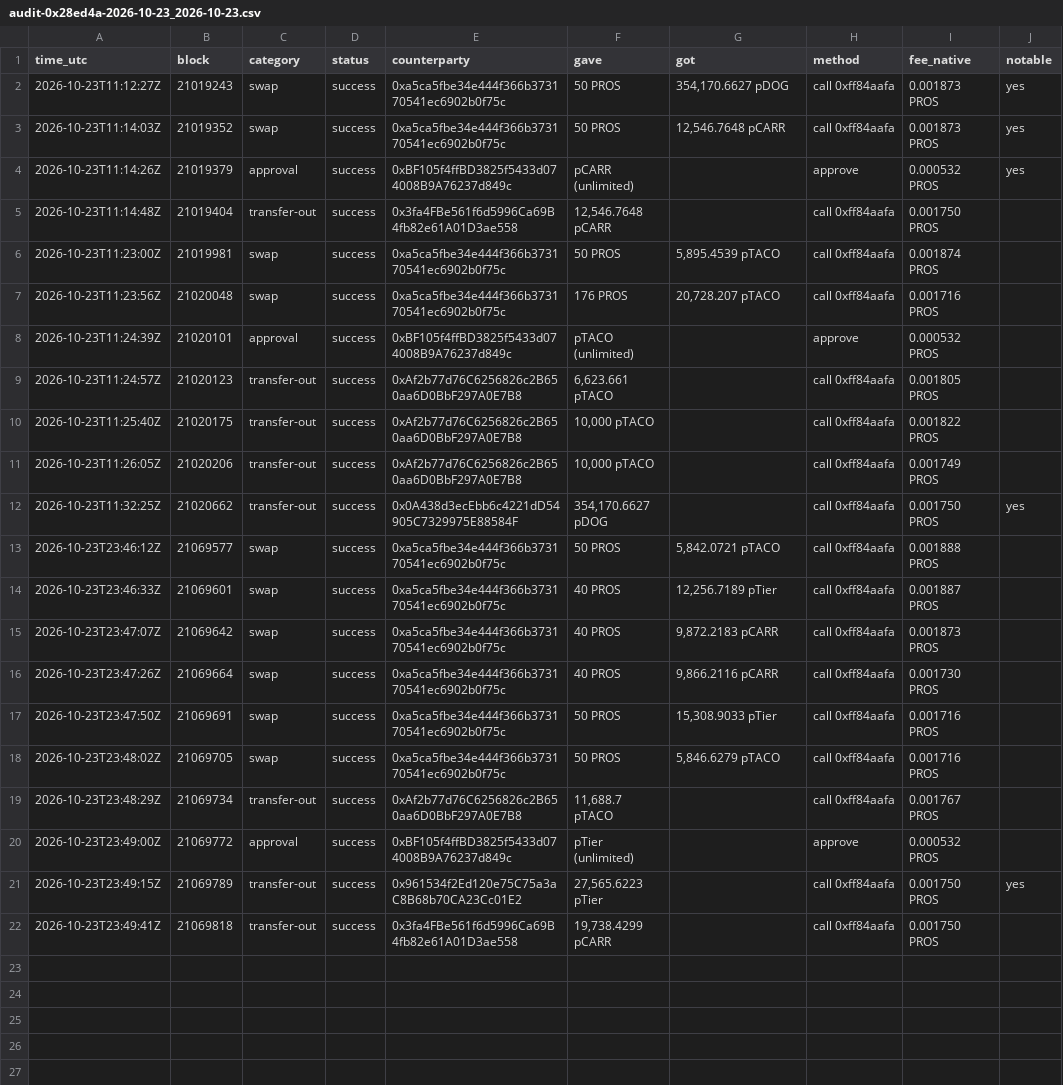
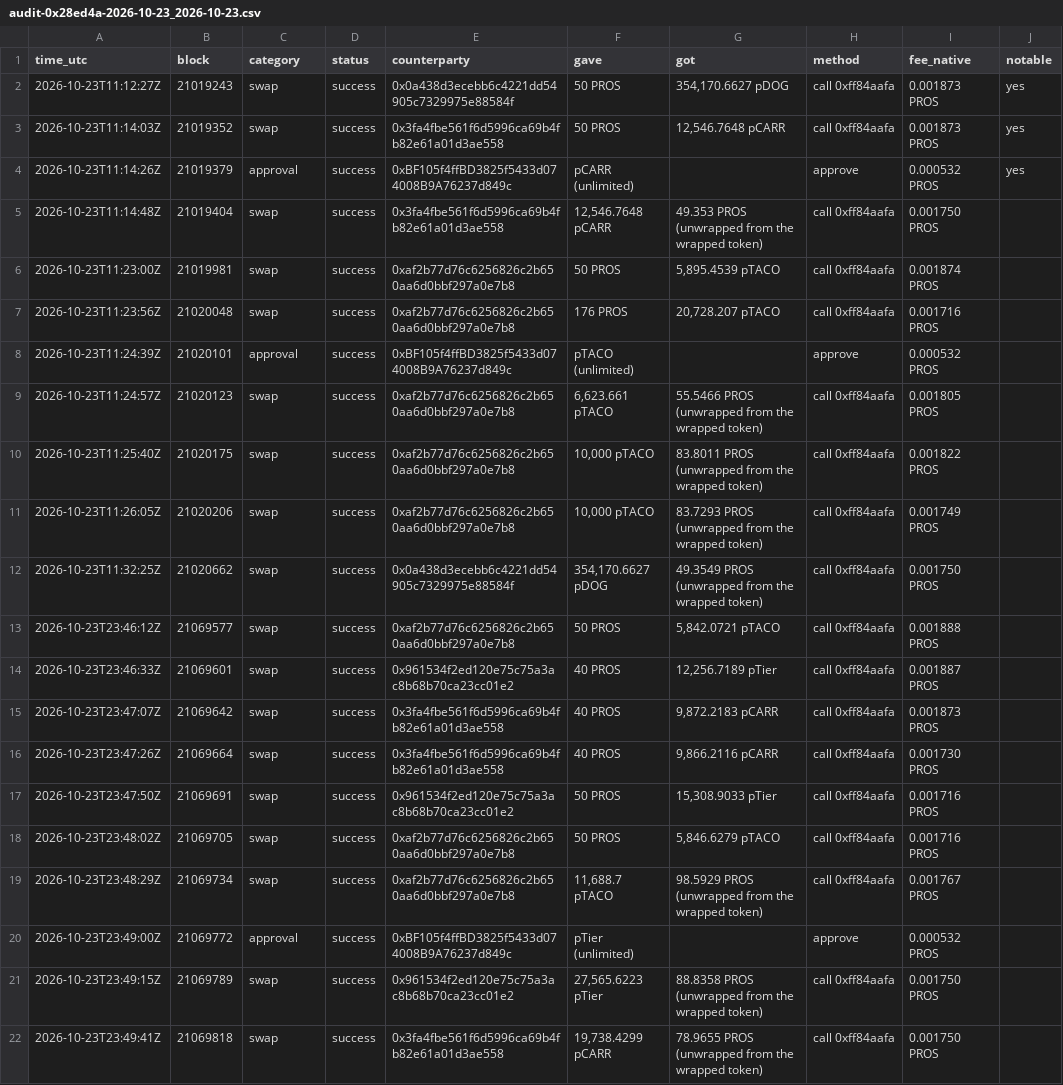
Before and after one commit to edycutjong/pharos-beacon, a CSV file: tasks/audit-log-agent/proof/reports/audit-0x28ed4a-2026-10-23_2026-10-23.csv, drawn as a sheet; only a part is shown; the diff names each change by its address in the sheet, - before the commit and + after, or states it on an @@ line.

Commit message:
Audit-Log Agent proof (final code): a third-party mainnet wallet, 2026-10-23

```diff
--- a/tasks/audit-log-agent/proof/reports/audit-0x28ed4a-2026-10-23_2026-10-23.csv
+++ b/tasks/audit-log-agent/proof/reports/audit-0x28ed4a-2026-10-23_2026-10-23.csv
-E2 (counterparty): 0xa5ca5fbe34e444f366b373170541ec6902b0f75c
+E2 (counterparty): 0x0a438d3ecebb6c4221dd54905c7329975e88584f
-E3 (counterparty): 0xa5ca5fbe34e444f366b373170541ec6902b0f75c
+E3 (counterparty): 0x3fa4fbe561f6d5996ca69b4fb82e61a01d3ae558
-C5 (category): transfer-out
+C5 (category): swap
-E5 (counterparty): 0x3fa4FBe561f6d5996Ca69B4fb82e61A01D3ae558
+E5 (counterparty): 0x3fa4fbe561f6d5996ca69b4fb82e61a01d3ae558
-G5 (got): (empty)
+G5 (got): 49.353 PROS (unwrapped from the wrapped token)
-E6:E7 (counterparty): 0xa5ca5fbe34e444f366b373170541ec6902b0f75c
+E6:E7 (counterparty): 0xaf2b77d76c6256826c2b650aa6d0bbf297a0e7b8
-C9:C12 (category): transfer-out
+C9:C12 (category): swap
-E9:E11 (counterparty): 0xAf2b77d76C6256826c2B650aa6D0BbF297A0E7B8
+E9:E11 (counterparty): 0xaf2b77d76c6256826c2b650aa6d0bbf297a0e7b8
-G9 (got): (empty)
+G9 (got): 55.5466 PROS (unwrapped from the wrapped token)
-G10 (got): (empty)
+G10 (got): 83.8011 PROS (unwrapped from the wrapped token)
-G11 (got): (empty)
+G11 (got): 83.7293 PROS (unwrapped from the wrapped token)
-E12 (counterparty): 0x0A438d3ecEbb6c4221dD54905C7329975E88584F
+E12 (counterparty): 0x0a438d3ecebb6c4221dd54905c7329975e88584f
-G12 (got): (empty)
+G12 (got): 49.3549 PROS (unwrapped from the wrapped token)
-J12 (notable): yes
+J12 (notable): (empty)
-E13 (counterparty): 0xa5ca5fbe34e444f366b373170541ec6902b0f75c
+E13 (counterparty): 0xaf2b77d76c6256826c2b650aa6d0bbf297a0e7b8
-E14 (counterparty): 0xa5ca5fbe34e444f366b373170541ec6902b0f75c
+E14 (counterparty): 0x961534f2ed120e75c75a3ac8b68b70ca23cc01e2
-E15:E16 (counterparty): 0xa5ca5fbe34e444f366b373170541ec6902b0f75c
+E15:E16 (counterparty): 0x3fa4fbe561f6d5996ca69b4fb82e61a01d3ae558
-E17 (counterparty): 0xa5ca5fbe34e444f366b373170541ec6902b0f75c
+E17 (counterparty): 0x961534f2ed120e75c75a3ac8b68b70ca23cc01e2
-E18 (counterparty): 0xa5ca5fbe34e444f366b373170541ec6902b0f75c
+E18 (counterparty): 0xaf2b77d76c6256826c2b650aa6d0bbf297a0e7b8
-C19 (category): transfer-out
+C19 (category): swap
-E19 (counterparty): 0xAf2b77d76C6256826c2B650aa6D0BbF297A0E7B8
+E19 (counterparty): 0xaf2b77d76c6256826c2b650aa6d0bbf297a0e7b8
-G19 (got): (empty)
+G19 (got): 98.5929 PROS (unwrapped from the wrapped token)
-C21:C22 (category): transfer-out
+C21:C22 (category): swap
-E21 (counterparty): 0x961534f2Ed120e75C75a3aC8B68b70CA23Cc01E2
+E21 (counterparty): 0x961534f2ed120e75c75a3ac8b68b70ca23cc01e2
-G21 (got): (empty)
+G21 (got): 88.8358 PROS (unwrapped from the wrapped token)
-J21 (notable): yes
+J21 (notable): (empty)
-E22 (counterparty): 0x3fa4FBe561f6d5996Ca69B4fb82e61A01D3ae558
+E22 (counterparty): 0x3fa4fbe561f6d5996ca69b4fb82e61a01d3ae558
-G22 (got): (empty)
+G22 (got): 78.9655 PROS (unwrapped from the wrapped token)
```
Also changed, not shown: 2 other files.
